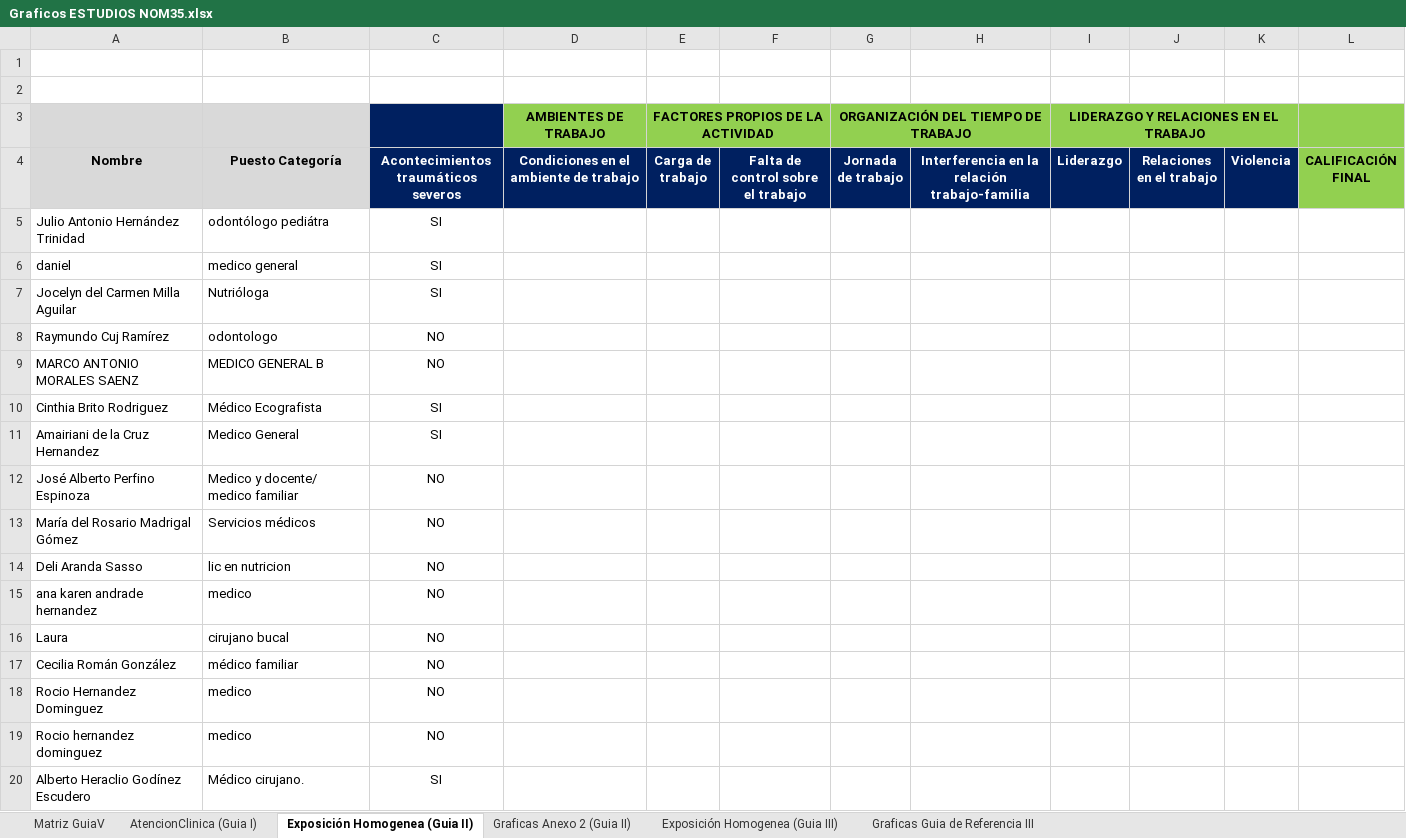
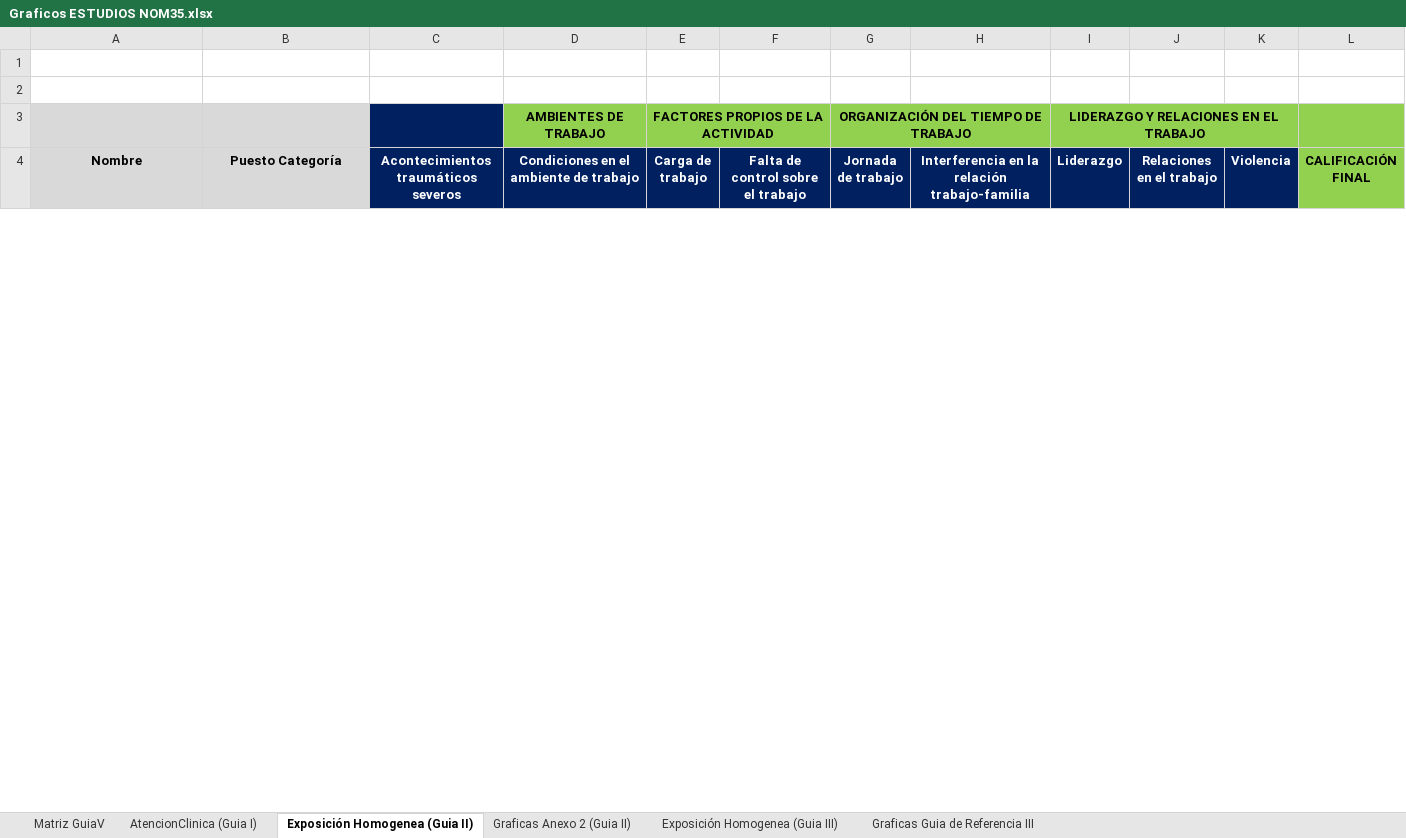
Before and after one commit to maguilleng/EstudiosNOM, an Excel workbook: ESTUDIOS/Reportes/Graficos ESTUDIOS NOM35.xlsx, sheet Exposición Homogenea (Guia II), drawn as a sheet; only a part is shown; values as stored, in another font and other column widths than the file's, no borders; conditional formats and table styles not drawn; removed rows and columns are numbered as before the commit, all else as after; the diff covers the shown part only; the diff names each change by its address in the sheet, - before the commit and + after, or states it on an @@ line.

```diff
--- a/ESTUDIOS/Reportes/Graficos ESTUDIOS NOM35.xlsx (sheet Exposición Homogenea (Guia II))
+++ b/ESTUDIOS/Reportes/Graficos ESTUDIOS NOM35.xlsx (sheet Exposición Homogenea (Guia II))
-row 5: Julio Antonio Hernández Trinidad | odontólogo pediátra | SI
-row 6: daniel | medico general | SI
-row 7: Jocelyn del Carmen Milla Aguilar | Nutrióloga | SI
-row 8: Raymundo Cuj Ramírez | odontologo | NO
-row 9: MARCO ANTONIO MORALES SAENZ | MEDICO GENERAL B | NO
-row 10: Cinthia Brito Rodriguez | Médico Ecografista | SI
-row 11: Amairiani de la Cruz Hernandez | Medico General | SI
-row 12: José Alberto Perfino Espinoza | Medico y docente/ medico familiar | NO
-row 13: María del Rosario Madrigal Gómez | Servicios médicos | NO
-row 14: Deli Aranda Sasso | lic en nutricion | NO
-row 15: ana karen andrade hernandez | medico | NO
-row 16: Laura | cirujano bucal | NO
-row 17: Cecilia Román González | médico familiar | NO
-row 18: Rocio Hernandez Dominguez | medico | NO
-row 19: Rocio hernandez dominguez | medico | NO
-row 20: Alberto Heraclio Godínez Escudero | Médico cirujano. | SI
```
Also changed, not shown: 9 added rows and 30 removed rows elsewhere in this sheet, sheet Exposición Homogenea (Guia III), sheet Matriz GuiaV, sheet Graficas Guia de Referencia III, sheet Graficas Anexo 2 (Guia II), sheet AtencionClinica (Guia I), charts or pictures, 1 other file.
